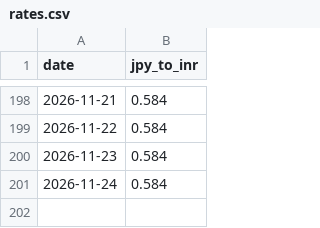
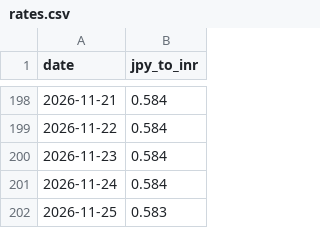
Before and after one commit to kat479/YenRupee, a CSV file: rates.csv, drawn as a sheet; only a part is shown, gaps mark what is left out; the diff names each change by its address in the sheet, - before the commit and + after, or states it on an @@ line.

```diff
--- a/rates.csv
+++ b/rates.csv
+row 202: 2026-11-25 | 0.583
```
